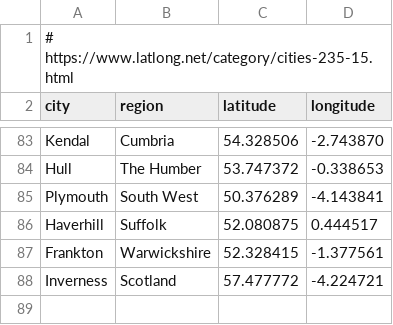
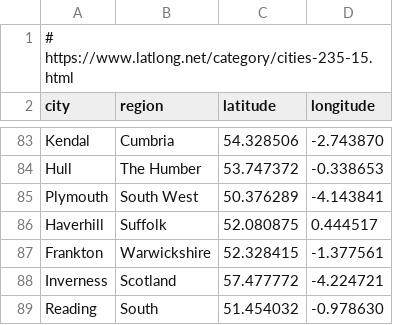
Before and after one commit to philmikejones/business-risk, a CSV file: cities-coordinates.csv, drawn as a sheet; only a part is shown, gaps mark what is left out; the diff names each change by its address in the sheet, - before the commit and + after, or states it on an @@ line.

Commit message:
add reading to coordinates

```diff
--- a/cities-coordinates.csv
+++ b/cities-coordinates.csv
+row 89: Reading | South | 51.454032 | -0.978630
```
